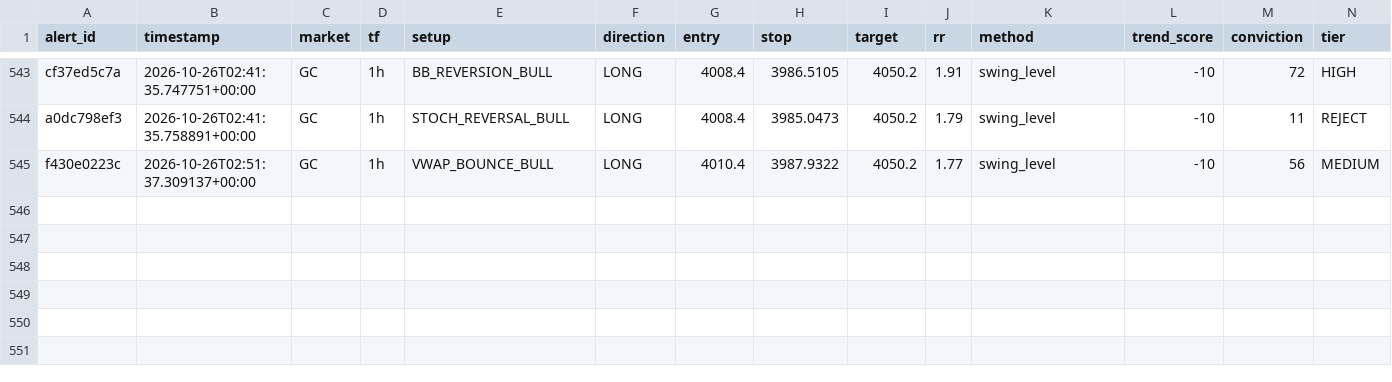
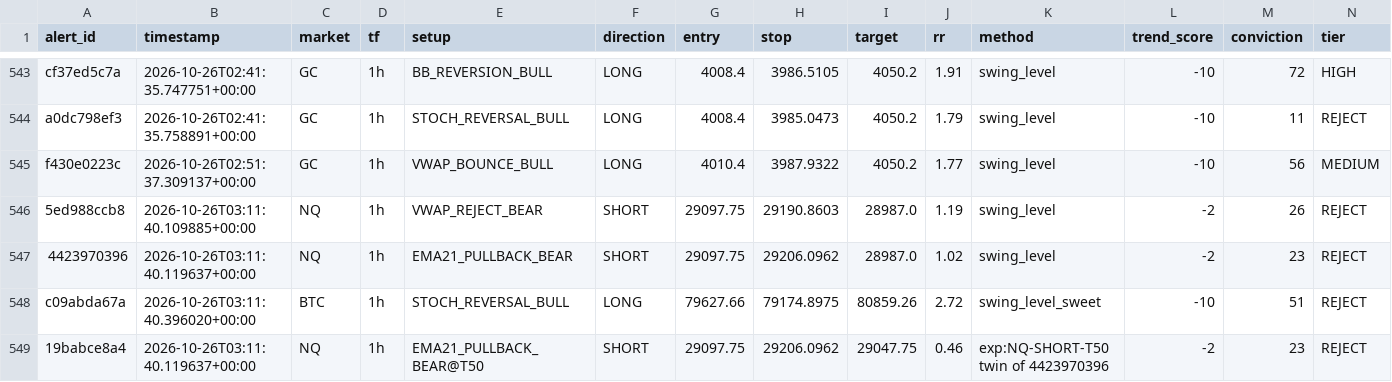
Before and after one commit to kdubsk1/bot, a CSV file: outcomes.csv, drawn as a sheet; only a part is shown, gaps mark what is left out; rows hold the shown columns only; the diff names each change by its address in the sheet, - before the commit and + after, or states it on an @@ line.

Commit message:
Ledger: 2026-10-26 03:19 UTC

```diff
--- a/outcomes.csv
+++ b/outcomes.csv
+row 546: 5ed988ccb8 | 2026-10-26T03:11:40.109885+00:00 | NQ | 1h | VWAP_REJECT_BEAR | SHORT | 29097.75 | 29190.8603 | 28987.0 | 1.19 | swing_level | -2 | 26 | REJECT
+row 547: 4423970396 | 2026-10-26T03:11:40.119637+00:00 | NQ | 1h | EMA21_PULLBACK_BEAR | SHORT | 29097.75 | 29206.0962 | 28987.0 | 1.02 | swing_level | -2 | 23 | REJECT
+row 548: c09abda67a | 2026-10-26T03:11:40.396020+00:00 | BTC | 1h | STOCH_REVERSAL_BULL | LONG | 79627.66 | 79174.8975 | 80859.26 | 2.72 | swing_level_sweet | -10 | 51 | REJECT
+row 549: 19babce8a4 | 2026-10-26T03:11:40.119637+00:00 | NQ | 1h | EMA21_PULLBACK_BEAR@T50 | SHORT | 29097.75 | 29206.0962 | 29047.75 | 0.46 | exp:NQ-SHORT-T50 twin of 4423970396 | -2 | 23 | REJECT
```
